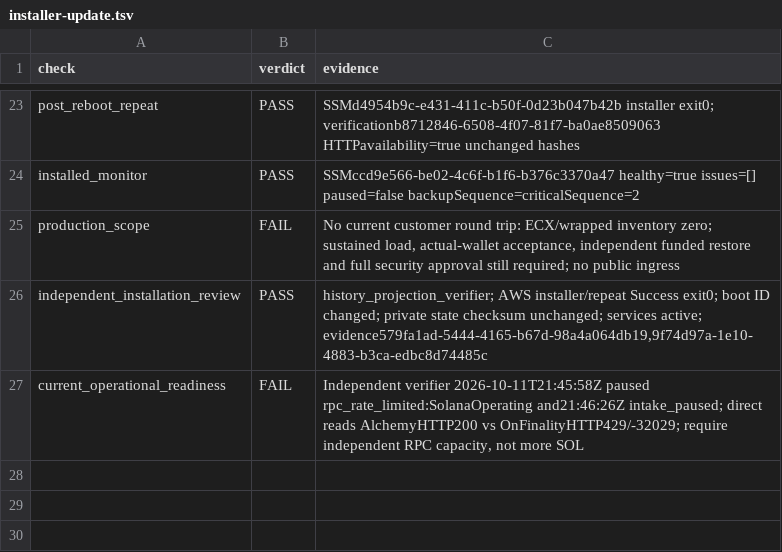
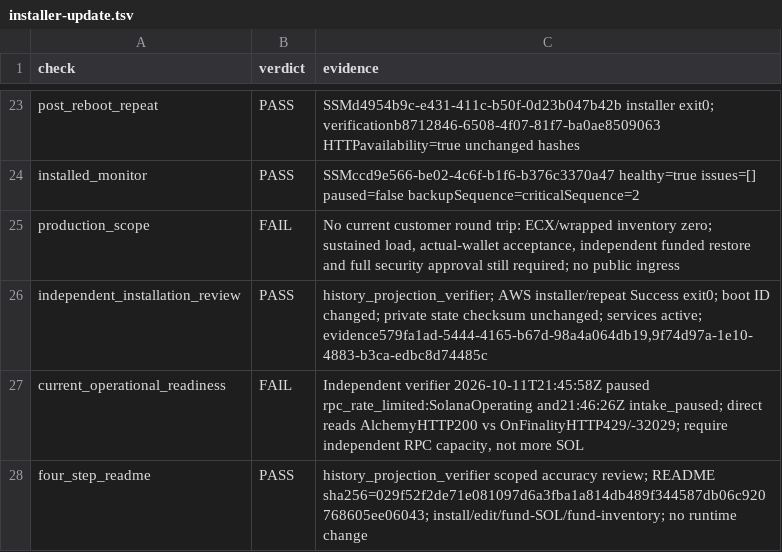
Before and after one commit to freewillydev/hot-wallet-server, a TSV file: Docs/.audit/installer-update.tsv, drawn as a sheet; only a part is shown, gaps mark what is left out.

Commit message:
Simplify README to four setup steps

```diff
--- a/Docs/.audit/installer-update.tsv
+++ b/Docs/.audit/installer-update.tsv
@@ -27 +27,2 @@ independent_installation_review	PASS	history_projection_verifier; AWS installer/
 current_operational_readiness	FAIL	Independent verifier 2026-10-11T21:45:58Z paused rpc_rate_limited:SolanaOperating and21:46:26Z intake_paused; direct reads AlchemyHTTP200 vs OnFinalityHTTP429/-32029; require independent RPC capacity, not more SOL
+four_step_readme	PASS	history_projection_verifier scoped accuracy review; README sha256=029f52f2de71e081097d6a3fba1a814db489f344587db06c920768605ee06043; install/edit/fund-SOL/fund-inventory; no runtime change
```
Also changed, not shown: 1 other file.
